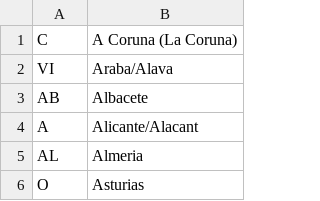
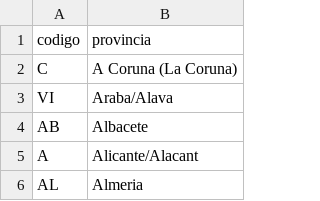
Before and after one commit to MARALOGON/repaso_web_flask_js, a CSV file: class_vias/data/provincias.csv, drawn as a sheet; only a part is shown; the shorter side is filled out with more unchanged rows.

```diff
--- a/class_vias/data/provincias.csv
+++ b/class_vias/data/provincias.csv
@@ -1 +1,2 @@
+codigo,provincia
 C,A Coruna (La Coruna)
```
Also changed, not shown: 2 other files.
